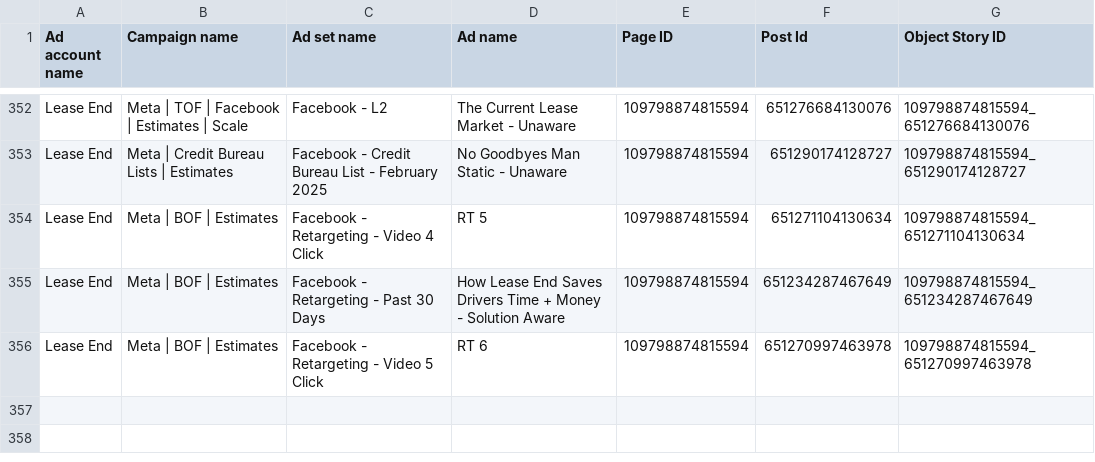
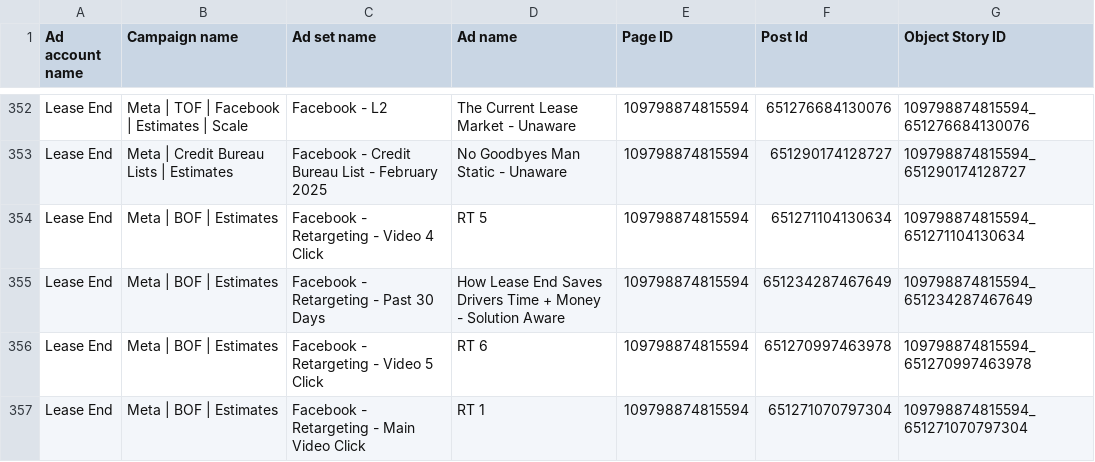
Before and after one commit to keenship1291/dspy-fastapi-api, a CSV file: active_fb_post_id.csv, drawn as a sheet; only a part is shown, gaps mark what is left out; the diff names each change by its address in the sheet, - before the commit and + after, or states it on an @@ line.

Commit message:
Add FB post: RT 1 - Post ID 651271070797304

```diff
--- a/active_fb_post_id.csv
+++ b/active_fb_post_id.csv
+row 357: Lease End | Meta | BOF | Estimates | Facebook - Retargeting - Main Video Click | RT 1 | 109798874815594 | 651271070797304 | 109798874815594_651271070797304
```
